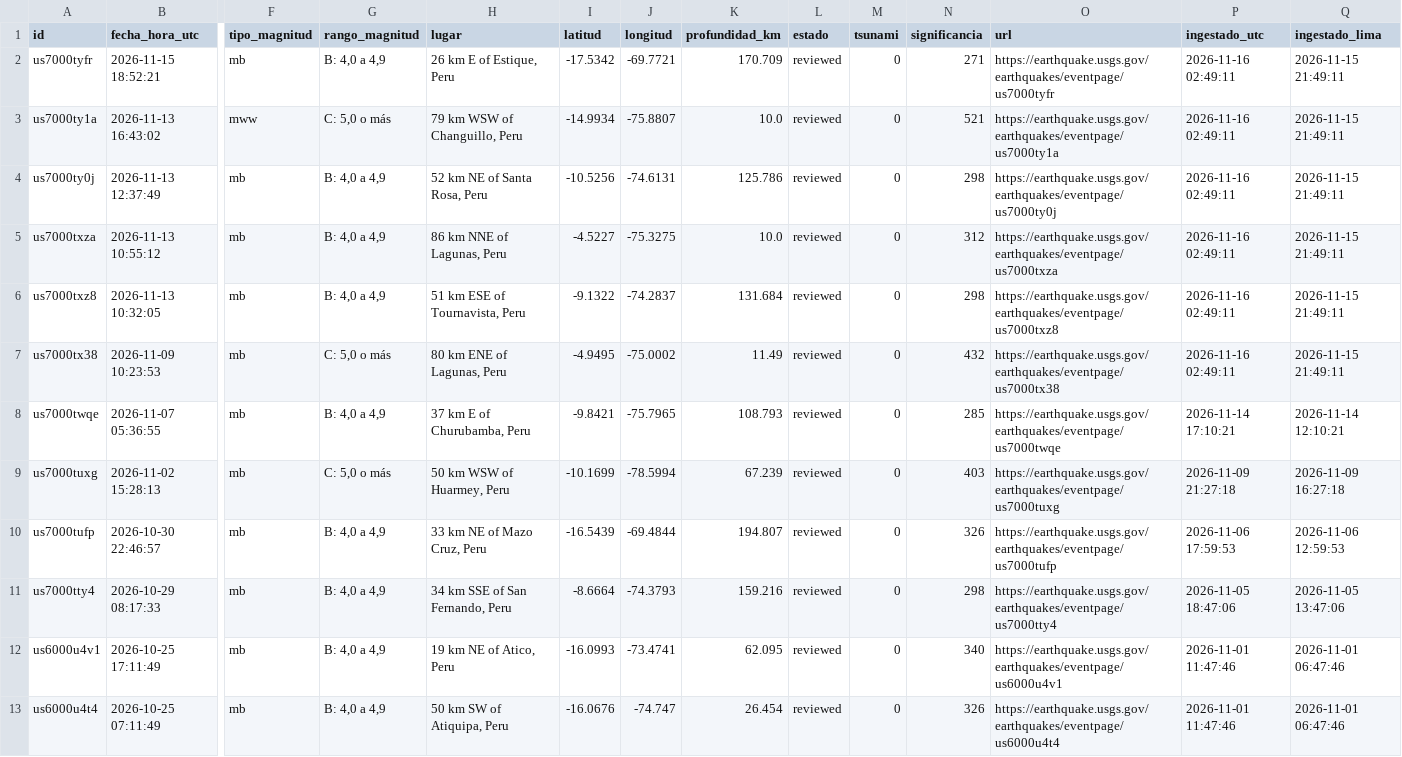
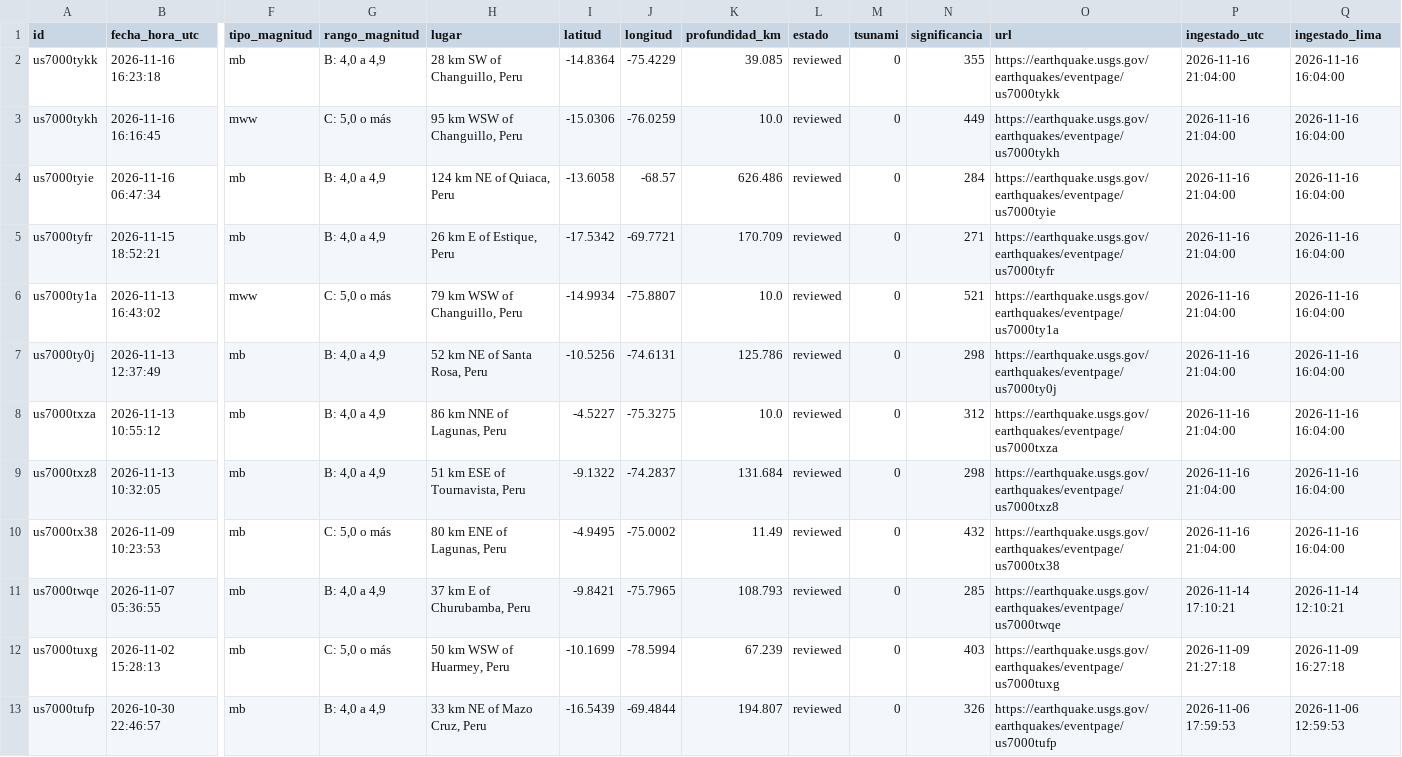
Before and after one commit to RafaeloC1/sismos-peru-dashboard, a CSV file: data/sismos_peru.csv, drawn as a sheet; only a part is shown, gaps mark what is left out; the shorter side is filled out with more unchanged rows; addresses are those after the commit; rows hold the shown columns only; the diff names each change by its address in the sheet, - before the commit and + after, or states it on an @@ line.

```diff
--- a/data/sismos_peru.csv
+++ b/data/sismos_peru.csv
+row 2: us7000tykk | 2026-11-16 16:23:18 | mb | B: 4,0 a 4,9 | 28 km SW of Changuillo, Peru | -14.8364 | -75.4229 | 39.085 | reviewed | 0 | 355 | https://earthquake.usgs.gov/earthquakes/eventpage/us7000tykk | 2026-11-16 21:04:00 | 2026-11-16 16:04:00
+row 3: us7000tykh | 2026-11-16 16:16:45 | mww | C: 5,0 o más | 95 km WSW of Changuillo, Peru | -15.0306 | -76.0259 | 10.0 | reviewed | 0 | 449 | https://earthquake.usgs.gov/earthquakes/eventpage/us7000tykh | 2026-11-16 21:04:00 | 2026-11-16 16:04:00
+row 4: us7000tyie | 2026-11-16 06:47:34 | mb | B: 4,0 a 4,9 | 124 km NE of Quiaca, Peru | -13.6058 | -68.57 | 626.486 | reviewed | 0 | 284 | https://earthquake.usgs.gov/earthquakes/eventpage/us7000tyie | 2026-11-16 21:04:00 | 2026-11-16 16:04:00
-P5:P10 (ingestado_utc): 2026-11-16 02:49:11
+P5:P10 (ingestado_utc): 2026-11-16 21:04:00
-Q5:Q10 (ingestado_lima): 2026-11-15 21:49:11
+Q5:Q10 (ingestado_lima): 2026-11-16 16:04:00
```
Also changed, not shown: data/log_ejecuciones.csv.
